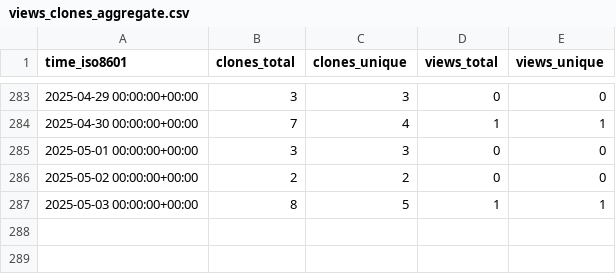
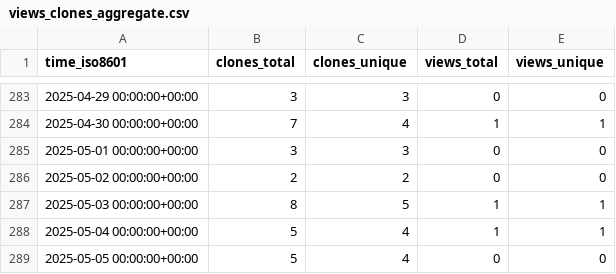
Before and after one commit to CDCgov/Opioid_SUD_MHI_MedCodes, a CSV file: CDCgov/Opioid_SUD_MHI_MedCodes/ghrs-data/views_clones_aggregate.csv, drawn as a sheet; only a part is shown, gaps mark what is left out; the diff names each change by its address in the sheet, - before the commit and + after, or states it on an @@ line.

```diff
--- a/CDCgov/Opioid_SUD_MHI_MedCodes/ghrs-data/views_clones_aggregate.csv
+++ b/CDCgov/Opioid_SUD_MHI_MedCodes/ghrs-data/views_clones_aggregate.csv
+row 288: 2025-05-04 00:00:00+00:00 | 5 | 4 | 1 | 1
+row 289: 2025-05-05 00:00:00+00:00 | 5 | 4 | 0 | 0
```
Also changed, not shown: 1 other file.
